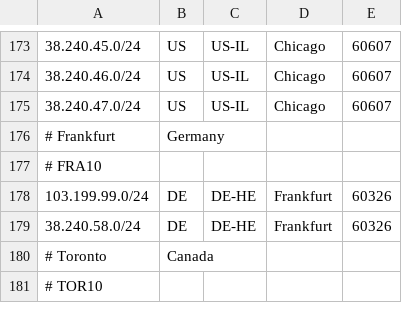
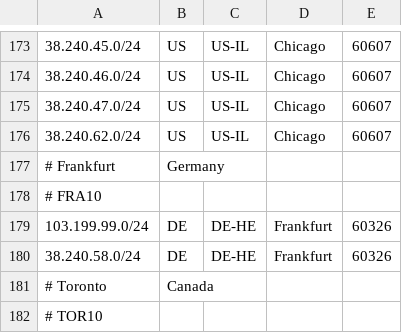
Before and after one commit to as931/geolocation, a CSV file: geofeed.csv, drawn as a sheet; only a part is shown, gaps mark what is left out; the diff names each change by its address in the sheet, - before the commit and + after, or states it on an @@ line.

```diff
--- a/geofeed.csv
+++ b/geofeed.csv
+row 176: 38.240.62.0/24 | US | US-IL | Chicago | 60607
```
Also changed, not shown: geofeed-google.csv, 1 other file.
